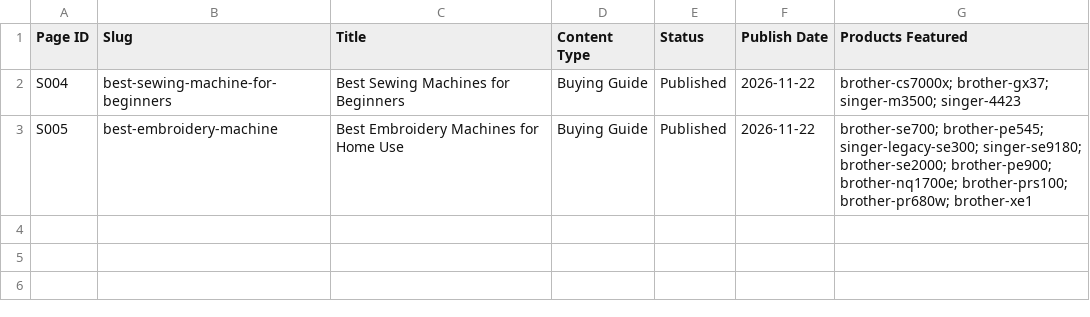
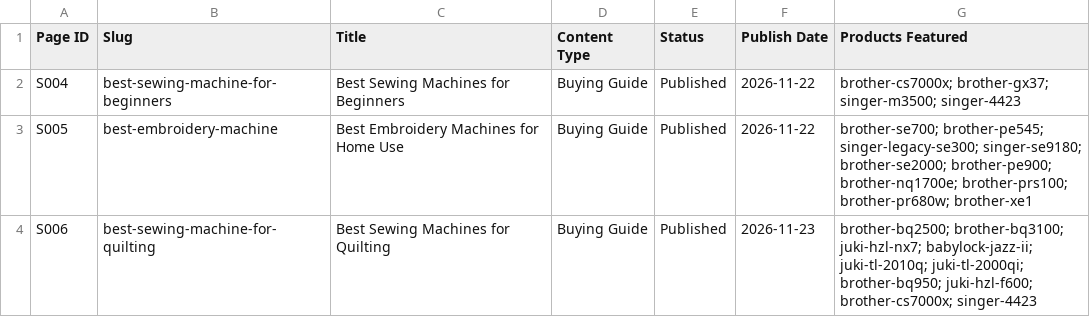
Before and after one commit to zeeshanliaquat890-blip/sewandhoop, a CSV file: product-master/published-index.csv, drawn as a sheet.

```diff
--- a/product-master/published-index.csv
+++ b/product-master/published-index.csv
@@ -3 +3,2 @@ S004,best-sewing-machine-for-beginners,Best Sewing Machines for Beginners,Buying
 S005,best-embroidery-machine,Best Embroidery Machines for Home Use,Buying Guide,Published,2026-11-22,brother-se700; brother-pe545; singer-legacy-se300; singer-se9180; brother-se2000; brother-pe900; brother-nq1700e; brother-prs100; brother-pr680w; brother-xe1
+S006,best-sewing-machine-for-quilting,Best Sewing Machines for Quilting,Buying Guide,Published,2026-11-23,brother-bq2500; brother-bq3100; juki-hzl-nx7; babylock-jazz-ii; juki-tl-2010q; juki-tl-2000qi; brother-bq950; juki-hzl-f600; brother-cs7000x; singer-4423
```
Also changed, not shown: product-master/product-master.csv, 37 other files.
